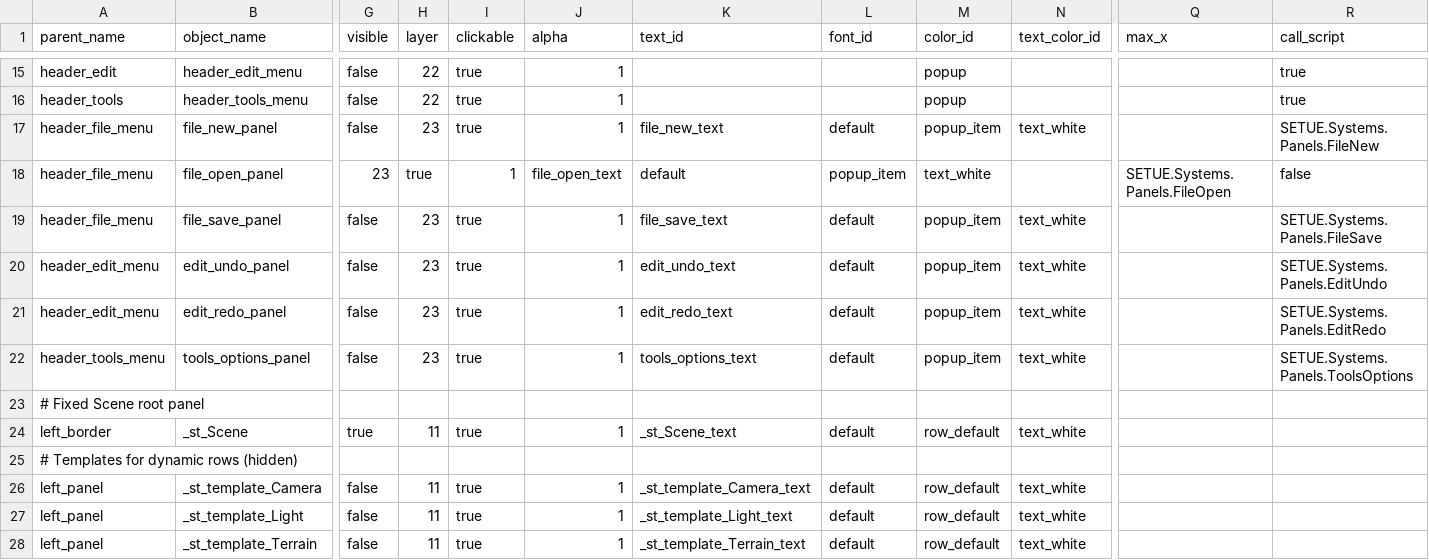
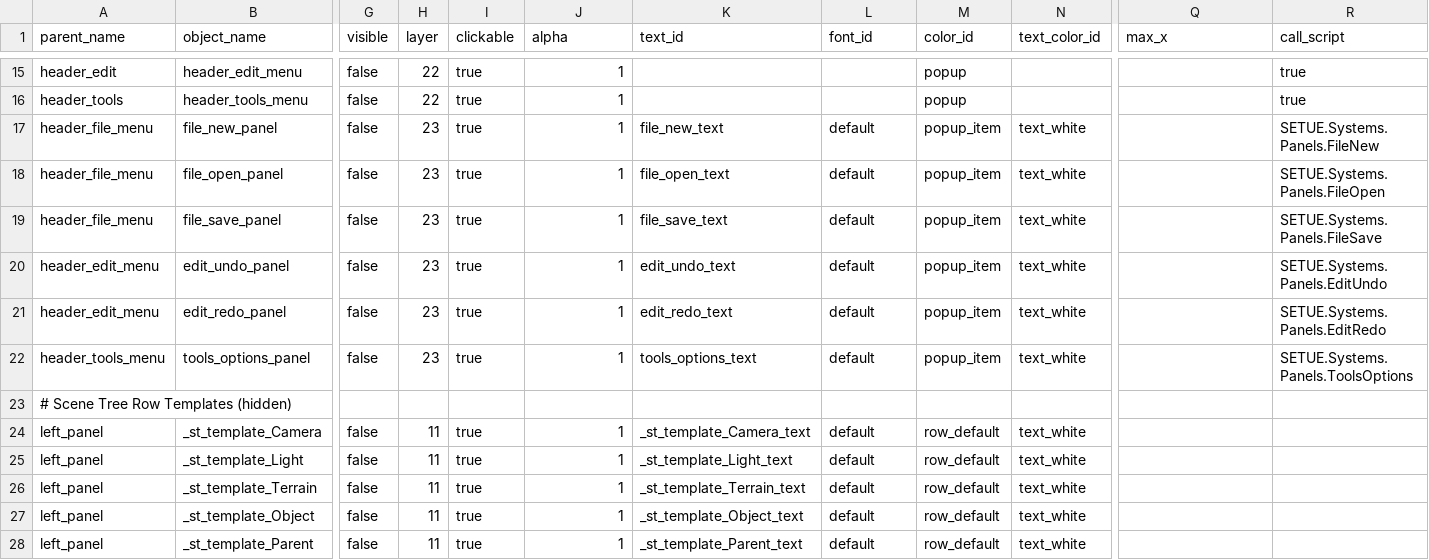
Before and after one commit to TondenOckay/SETUE, a CSV file: Ui/Panel.csv, drawn as a sheet; only a part is shown, gaps mark what is left out; the shorter side is filled out with more unchanged rows; removed rows and columns are numbered as before the commit, all else as after; rows hold the shown columns only; the diff covers the shown part only; the diff names each change by its address in the sheet, - before the commit and + after, or states it on an @@ line.

```diff
--- a/Ui/Panel.csv
+++ b/Ui/Panel.csv
-G18 (visible): 23
+G18 (visible): false
-H18 (layer): true
+H18 (layer): 23
-I18 (clickable): 1
+I18 (clickable): true
-J18 (alpha): file_open_text
+J18 (alpha): 1
-K18 (text_id): default
+K18 (text_id): file_open_text
-L18 (font_id): popup_item
+L18 (font_id): default
-M18 (color_id): text_white
+M18 (color_id): popup_item
-N18 (text_color_id): (empty)
+N18 (text_color_id): text_white
-Q18 (max_x): SETUE.Systems.Panels.FileOpen
+Q18 (max_x): (empty)
-R18 (call_script): false
+R18 (call_script): SETUE.Systems.Panels.FileOpen
-A23 (parent_name): # Fixed Scene root panel
+A23 (parent_name): # Scene Tree Row Templates (hidden)
@@ row 24 moved to row 30: left_border @@
-row 25: # Templates for dynamic rows (hidden)
```
Also changed, not shown: 4 added rows and 22 edited cells elsewhere in this file, Controls/Selection.csv, Ui/Text.csv, 13 other files.
